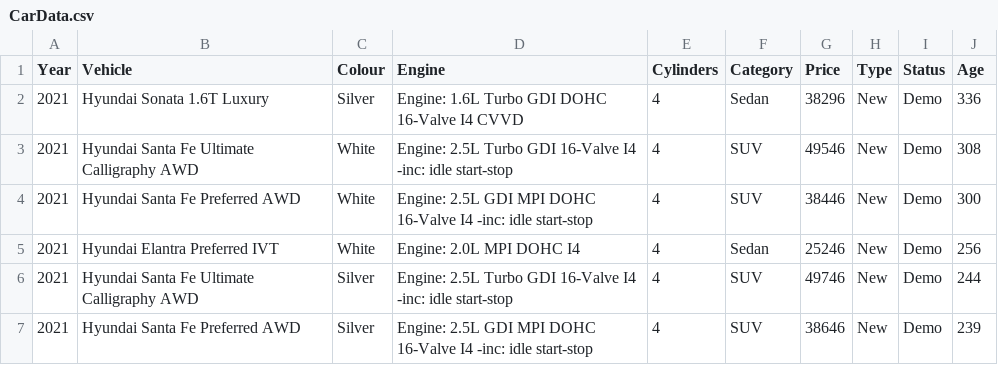
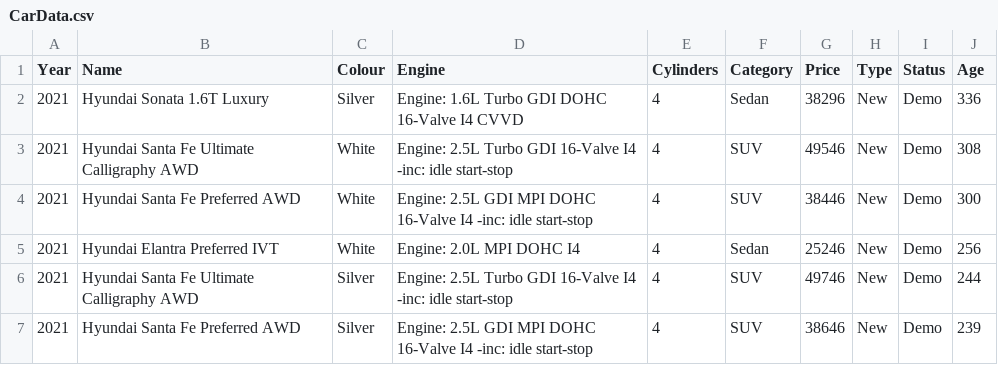
Before and after one commit to kunwarnir/CS-Summative, a CSV file: CarData.csv, drawn as a sheet; only a part is shown.

```diff
--- a/CarData.csv
+++ b/CarData.csv
@@ -1,2 +1,2 @@
-Year,Vehicle,Colour,Engine,Cylinders,Category,Price,Type,Status,Age
+Year,Name,Colour,Engine,Cylinders,Category,Price,Type,Status,Age
 2021,Hyundai Sonata 1.6T Luxury,Silver,Engine: 1.6L Turbo GDI DOHC 16-Valve I4 CVVD,4,Sedan,38296,New,Demo,336
```
Also changed, not shown: 1 other file.
